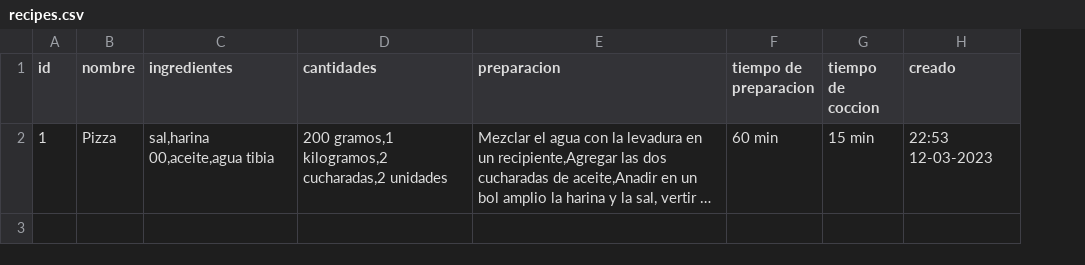
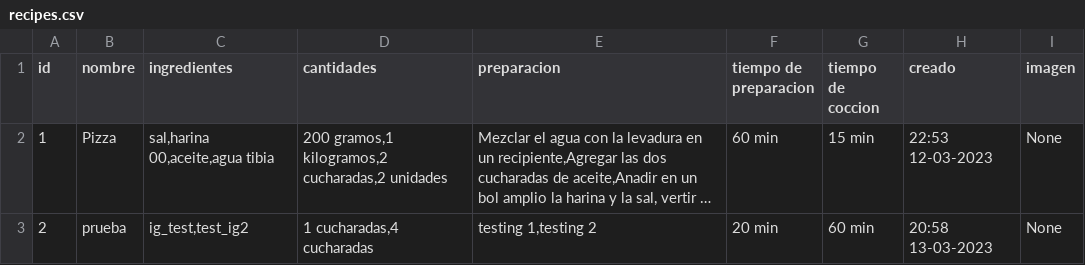
Before and after one commit to Mettralla/recetario_cocina_app, a CSV file: csv_files/recipes.csv, drawn as a sheet; long unchanged cells end in …; the diff names each change by its address in the sheet, - before the commit and + after, or states it on an @@ line.

Commit message:
Opcion de agregar imagen a la receta disponible

```diff
--- a/csv_files/recipes.csv
+++ b/csv_files/recipes.csv
+column I (imagen), row 2: None
+row 3: 2 | prueba | ig_test,test_ig2 | 1 cucharadas,4 cucharadas | testing 1,testing 2 | 20 min | 60 min | 20:58 13-03-2023 | None
```
Also changed, not shown: 7 other files.
